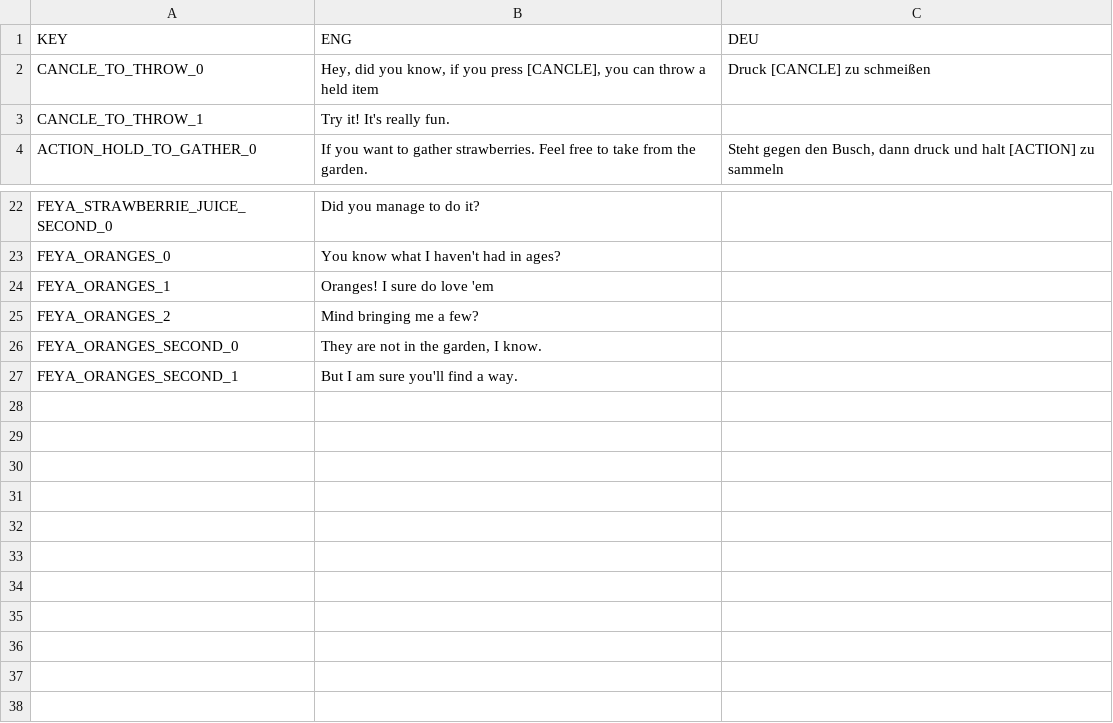
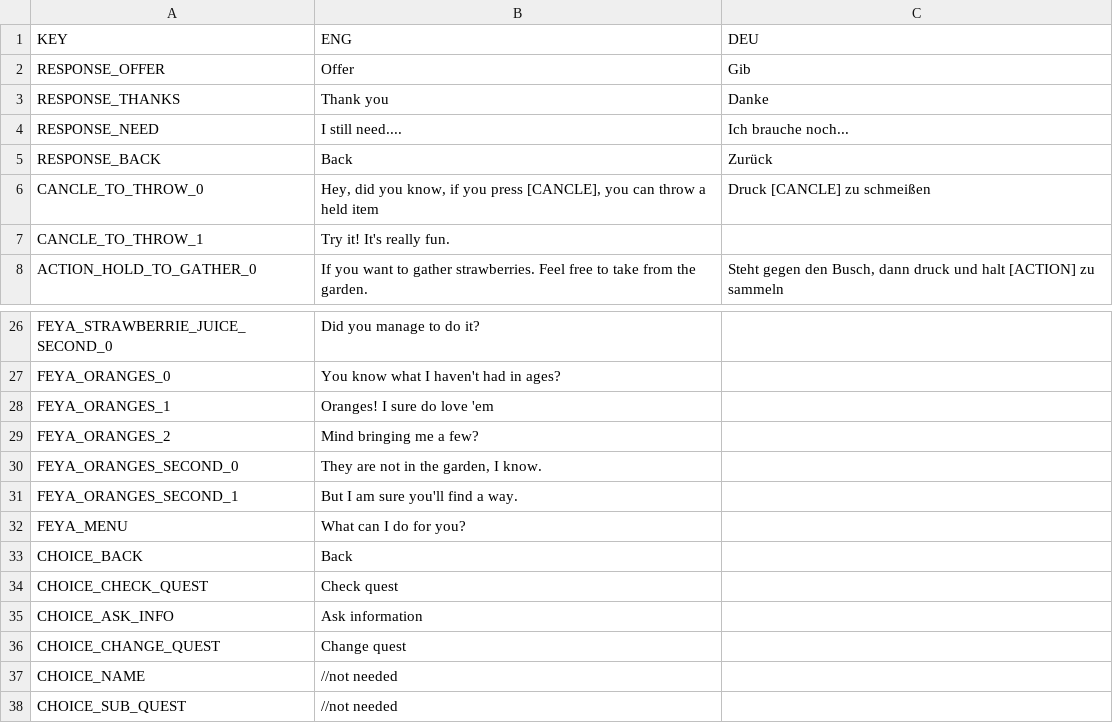
Before and after one commit to Subo00/Feed-the-Gods, a CSV file: Assets/StreamingAssets/localization.csv, drawn as a sheet; only a part is shown, gaps mark what is left out; the diff names each change by its address in the sheet, - before the commit and + after, or states it on an @@ line.

Commit message:
Update localization.csv

```diff
--- a/Assets/StreamingAssets/localization.csv
+++ b/Assets/StreamingAssets/localization.csv
+row 2: RESPONSE_OFFER | Offer | Gib
+row 3: RESPONSE_THANKS | Thank you | Danke
+row 4: RESPONSE_NEED | I still need.... | Ich brauche noch...
+row 5: RESPONSE_BACK | Back | Zurück
+row 32: FEYA_MENU | What can I do for you?
+row 33: CHOICE_BACK | Back
+row 34: CHOICE_CHECK_QUEST | Check quest
+row 35: CHOICE_ASK_INFO | Ask information
+row 36: CHOICE_CHANGE_QUEST | Change quest
+row 37: CHOICE_NAME | //not needed
+row 38: CHOICE_SUB_QUEST | //not needed
```
